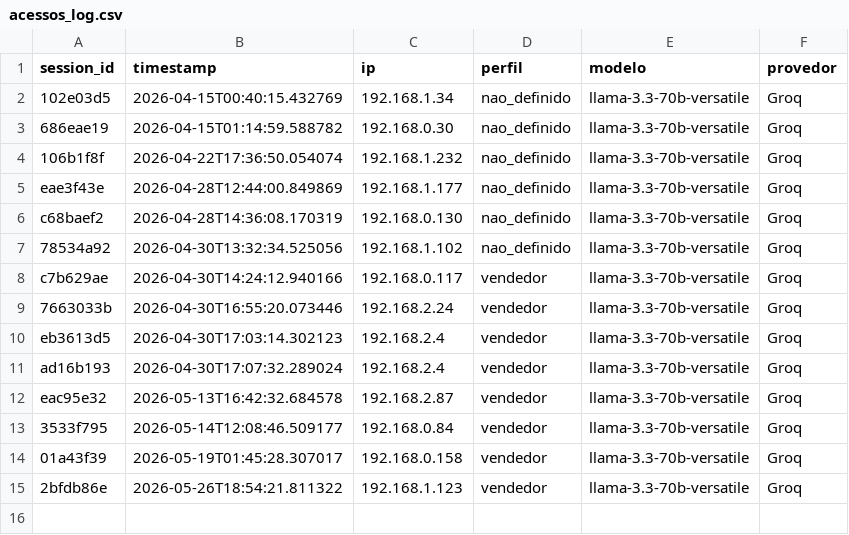
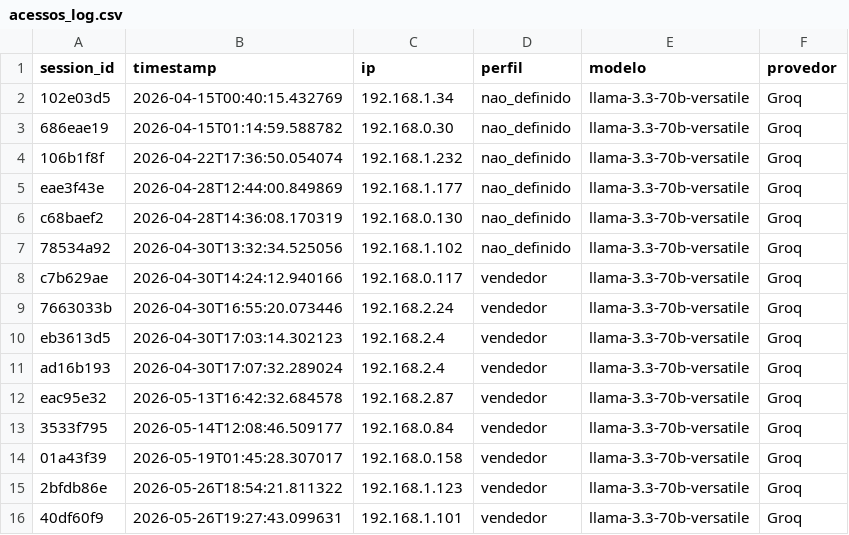
Before and after one commit to Antoniopneto9/Agente_FleetPro-1, a CSV file: acessos_log.csv, drawn as a sheet; the diff names each change by its address in the sheet, - before the commit and + after, or states it on an @@ line.

Commit message:
acesso: 2026-05-26

```diff
--- a/acessos_log.csv
+++ b/acessos_log.csv
+row 16: 40df60f9 | 2026-05-26T19:27:43.099631 | 192.168.1.101 | vendedor | llama-3.3-70b-versatile | Groq
```
